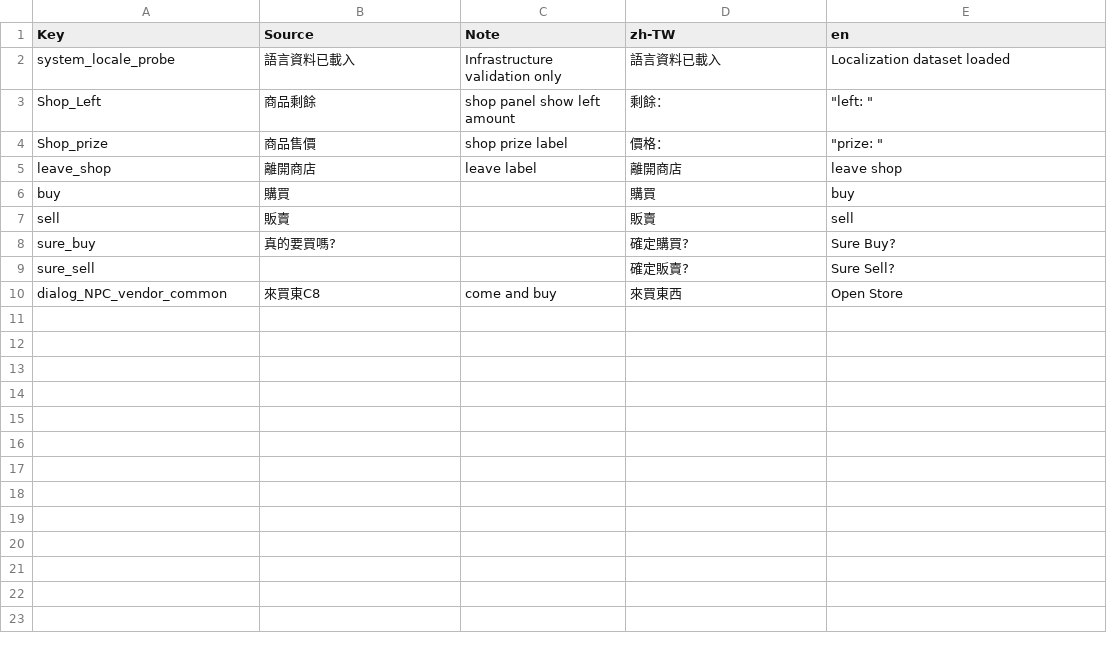
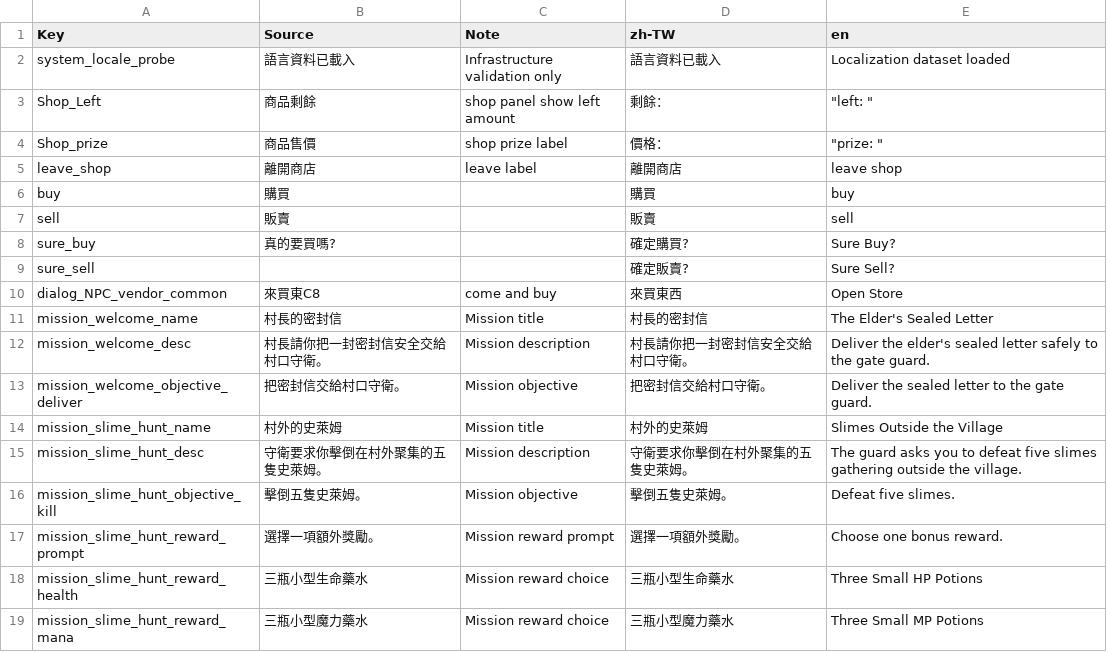
Before and after one commit to zhanglinghun32-lgtm/MapleGate, a CSV file: RootDesk/MyDesk/Data/Localization/GameText.csv, drawn as a sheet; the diff names each change by its address in the sheet, - before the commit and + after, or states it on an @@ line.

```diff
--- a/RootDesk/MyDesk/Data/Localization/GameText.csv
+++ b/RootDesk/MyDesk/Data/Localization/GameText.csv
+row 11: mission_welcome_name | 村長的密封信 | Mission title | 村長的密封信 | The Elder's Sealed Letter
+row 12: mission_welcome_desc | 村長請你把一封密封信安全交給村口守衛。 | Mission description | 村長請你把一封密封信安全交給村口守衛。 | Deliver the elder's sealed letter safely to the gate guard.
+row 13: mission_welcome_objective_deliver | 把密封信交給村口守衛。 | Mission objective | 把密封信交給村口守衛。 | Deliver the sealed letter to the gate guard.
+row 14: mission_slime_hunt_name | 村外的史萊姆 | Mission title | 村外的史萊姆 | Slimes Outside the Village
+row 15: mission_slime_hunt_desc | 守衛要求你擊倒在村外聚集的五隻史萊姆。 | Mission description | 守衛要求你擊倒在村外聚集的五隻史萊姆。 | The guard asks you to defeat five slimes gathering outside the village.
+row 16: mission_slime_hunt_objective_kill | 擊倒五隻史萊姆。 | Mission objective | 擊倒五隻史萊姆。 | Defeat five slimes.
+row 17: mission_slime_hunt_reward_prompt | 選擇一項額外獎勵。 | Mission reward prompt | 選擇一項額外獎勵。 | Choose one bonus reward.
+row 18: mission_slime_hunt_reward_health | 三瓶小型生命藥水 | Mission reward choice | 三瓶小型生命藥水 | Three Small HP Potions
+row 19: mission_slime_hunt_reward_mana | 三瓶小型魔力藥水 | Mission reward choice | 三瓶小型魔力藥水 | Three Small MP Potions
```
Also changed, not shown: RootDesk/MyDesk/Data/Config/mission/missionConfig.csv, 18 other files.
